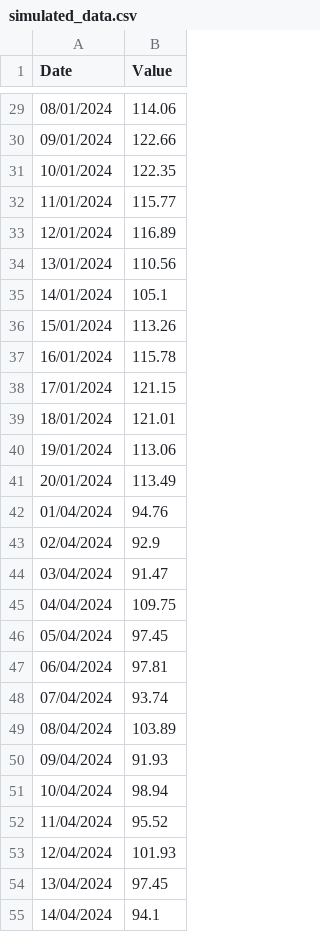
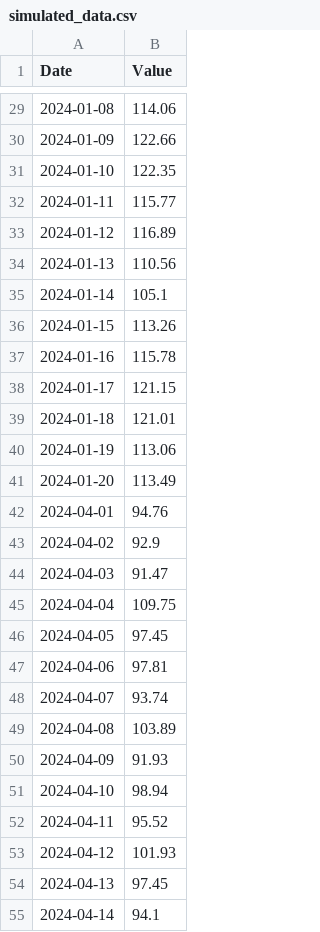
Before and after one commit to HerbDavis20/HerbDavis20.github.io, a CSV file: simulated_data.csv, drawn as a sheet; only a part is shown, gaps mark what is left out; the diff covers the shown part only.

```diff
--- a/simulated_data.csv
+++ b/simulated_data.csv
@@ -29,27 +29,27 @@ Date,Value
-08/01/2024,114.06
-09/01/2024,122.66
-10/01/2024,122.35
-11/01/2024,115.77
-12/01/2024,116.89
-13/01/2024,110.56
-14/01/2024,105.1
-15/01/2024,113.26
-16/01/2024,115.78
-17/01/2024,121.15
-18/01/2024,121.01
-19/01/2024,113.06
-20/01/2024,113.49
-01/04/2024,94.76
-02/04/2024,92.9
-03/04/2024,91.47
-04/04/2024,109.75
-05/04/2024,97.45
-06/04/2024,97.81
-07/04/2024,93.74
-08/04/2024,103.89
-09/04/2024,91.93
-10/04/2024,98.94
-11/04/2024,95.52
-12/04/2024,101.93
-13/04/2024,97.45
-14/04/2024,94.1
+2024-01-08,114.06
+2024-01-09,122.66
+2024-01-10,122.35
+2024-01-11,115.77
+2024-01-12,116.89
+2024-01-13,110.56
+2024-01-14,105.1
+2024-01-15,113.26
+2024-01-16,115.78
+2024-01-17,121.15
+2024-01-18,121.01
+2024-01-19,113.06
+2024-01-20,113.49
+2024-04-01,94.76
+2024-04-02,92.9
+2024-04-03,91.47
+2024-04-04,109.75
+2024-04-05,97.45
+2024-04-06,97.81
+2024-04-07,93.74
+2024-04-08,103.89
+2024-04-09,91.93
+2024-04-10,98.94
+2024-04-11,95.52
+2024-04-12,101.93
+2024-04-13,97.45
+2024-04-14,94.1
```
Also changed, not shown: 73 edited cells elsewhere in this file.
